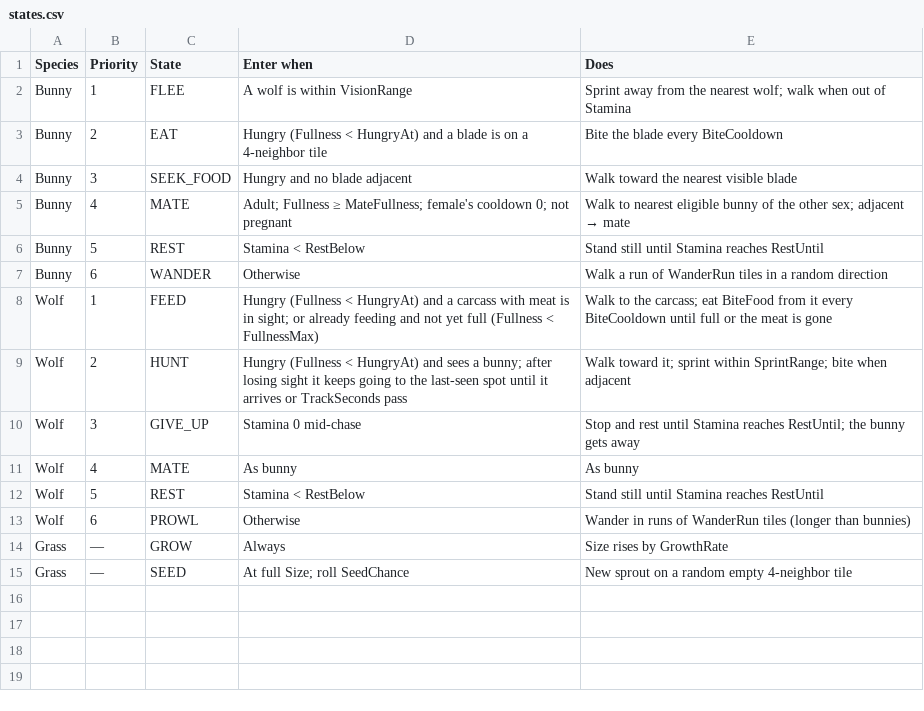
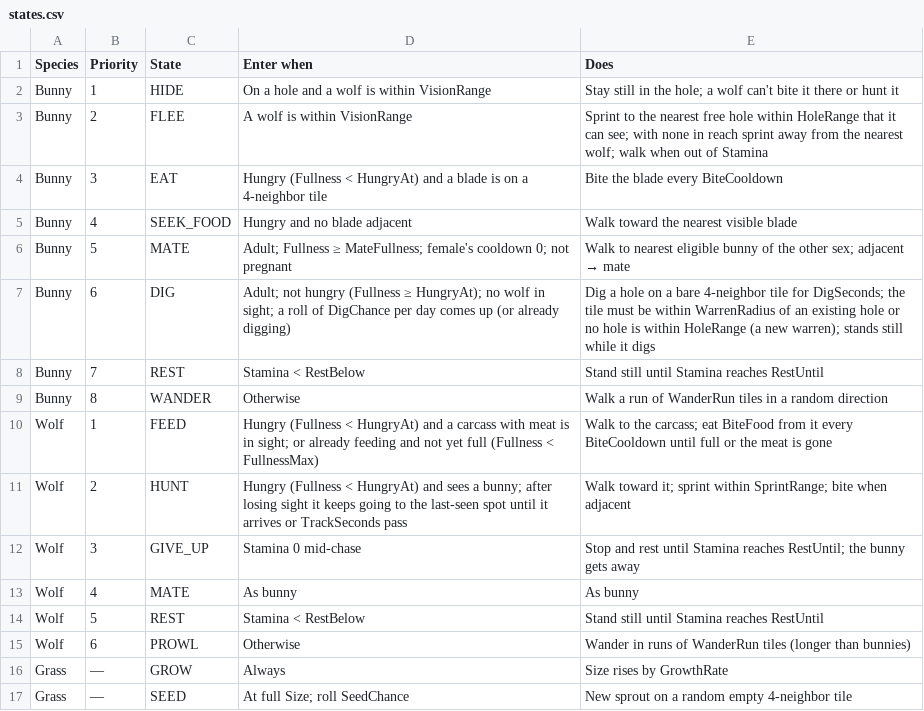
Before and after one commit to pbrinnel/pbrinnel.github.io, a CSV file: Life/tables/states.csv, drawn as a sheet.

```diff
--- a/Life/tables/states.csv
+++ b/Life/tables/states.csv
@@ -1,8 +1,10 @@
 Species,Priority,State,Enter when,Does
-Bunny,1,FLEE,A wolf is within VisionRange,Sprint away from the nearest wolf; walk when out of Stamina
-Bunny,2,EAT,Hungry (Fullness < HungryAt) and a blade is on a 4-neighbor tile,Bite the blade every BiteCooldown
-Bunny,3,SEEK_FOOD,Hungry and no blade adjacent,Walk toward the nearest visible blade
-Bunny,4,MATE,Adult; Fullness ≥ MateFullness; female's cooldown 0; not pregnant,Walk to nearest eligible bunny of the other sex; adjacent → mate
-Bunny,5,REST,Stamina < RestBelow,Stand still until Stamina reaches RestUntil
-Bunny,6,WANDER,Otherwise,Walk a run of WanderRun tiles in a random direction
+Bunny,1,HIDE,On a hole and a wolf is within VisionRange,Stay still in the hole; a wolf can't bite it there or hunt it
+Bunny,2,FLEE,A wolf is within VisionRange,Sprint to the nearest free hole within HoleRange that it can see; with none in reach sprint away from the nearest wolf; walk when out of Stamina
+Bunny,3,EAT,Hungry (Fullness < HungryAt) and a blade is on a 4-neighbor tile,Bite the blade every BiteCooldown
+Bunny,4,SEEK_FOOD,Hungry and no blade adjacent,Walk toward the nearest visible blade
+Bunny,5,MATE,Adult; Fullness ≥ MateFullness; female's cooldown 0; not pregnant,Walk to nearest eligible bunny of the other sex; adjacent → mate
+Bunny,6,DIG,Adult; not hungry (Fullness ≥ HungryAt); no wolf in sight; a roll of DigChance per day comes up (or already digging),Dig a hole on a bare 4-neighbor tile for DigSeconds; the tile must be within WarrenRadius of an existing hole or no hole is within HoleRange (a new warren); stands still while it digs
+Bunny,7,REST,Stamina < RestBelow,Stand still until Stamina reaches RestUntil
+Bunny,8,WANDER,Otherwise,Walk a run of WanderRun tiles in a random direction
 Wolf,1,FEED,Hungry (Fullness < HungryAt) and a carcass with meat is in sight; or already feeding and not yet full (Fullness < FullnessMax),Walk to the carcass; eat BiteFood from it every BiteCooldown until full or the meat is gone
```
Also changed, not shown: Life/tables/settings.csv, Life/tables/species.csv, 25 other files.
